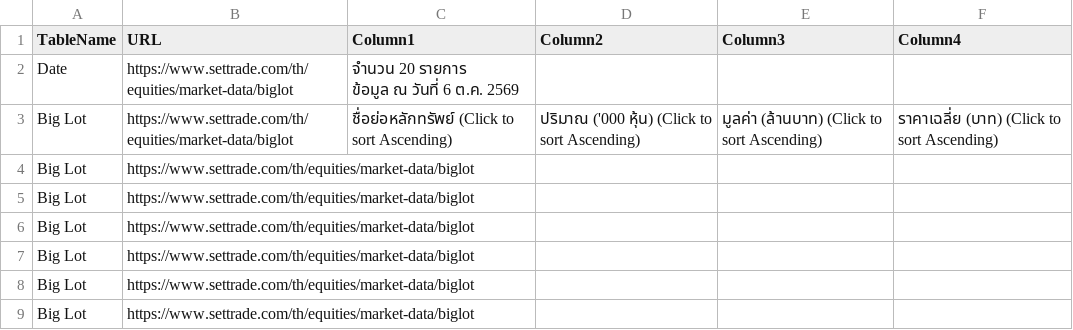
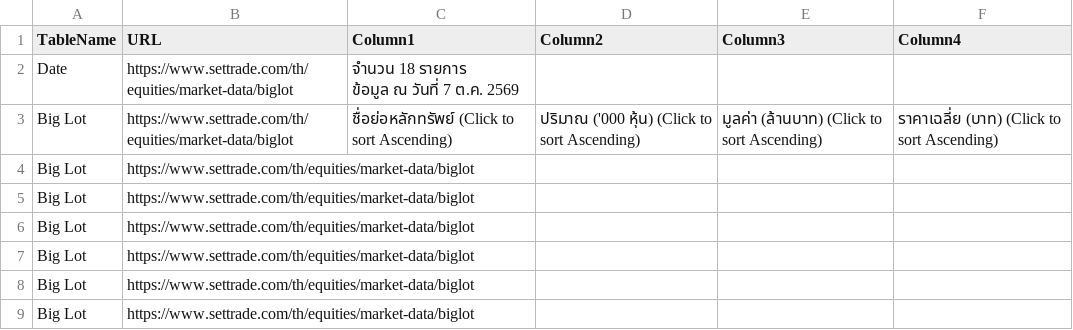
Before and after one commit to ake9522/biglot, a CSV file: data_biglot/biglot_market_data.csv, drawn as a sheet; only a part is shown; the diff covers the shown part only.

```diff
--- a/data_biglot/biglot_market_data.csv
+++ b/data_biglot/biglot_market_data.csv
@@ -1,4 +1,4 @@
 TableName,URL,Column1,Column2,Column3,Column4
-Date,https://www.settrade.com/th/equities/market-data/biglot,"จำนวน 20 รายการ
-         ข้อมูล ณ วันที่ 6 ต.ค. 2569",,,
+Date,https://www.settrade.com/th/equities/market-data/biglot,"จำนวน 18 รายการ
+         ข้อมูล ณ วันที่ 7 ต.ค. 2569",,,
 Big Lot,https://www.settrade.com/th/equities/market-data/biglot,ชื่อย่อหลักทรัพย์  (Click to sort Ascending),ปริมาณ ('000 หุ้น)  (Click to sort Ascending),มูลค่า (ล้านบาท)  (Click to sort Ascending),ราคาเฉลี่ย (บาท)  (Click to sort Ascending)
```
Also changed, not shown: 2 added rows, 4 removed rows and 61 edited cells elsewhere in this file.
